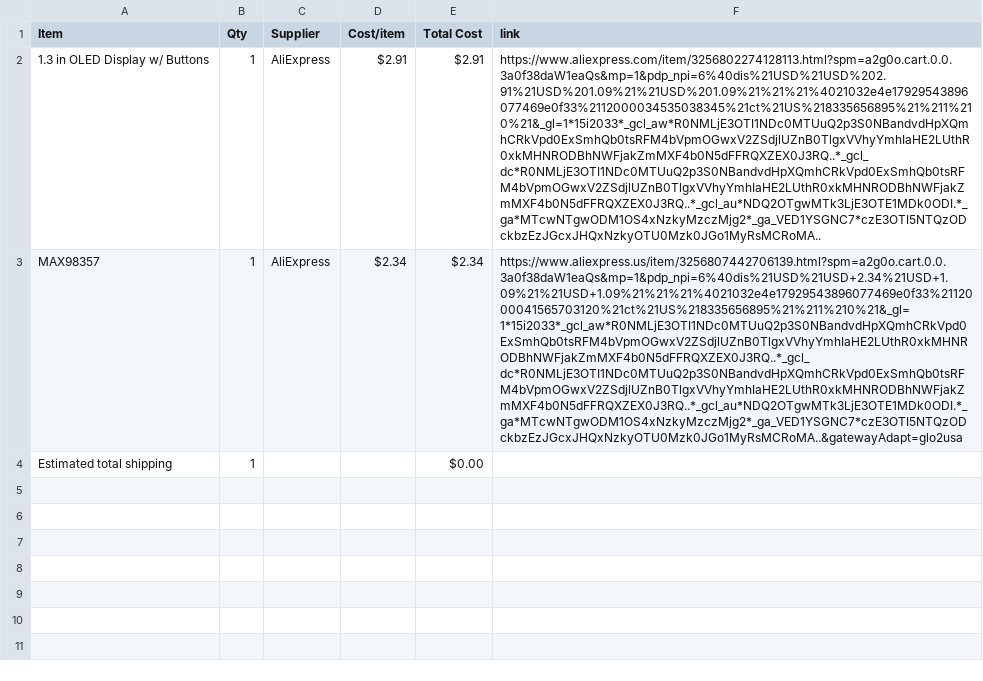
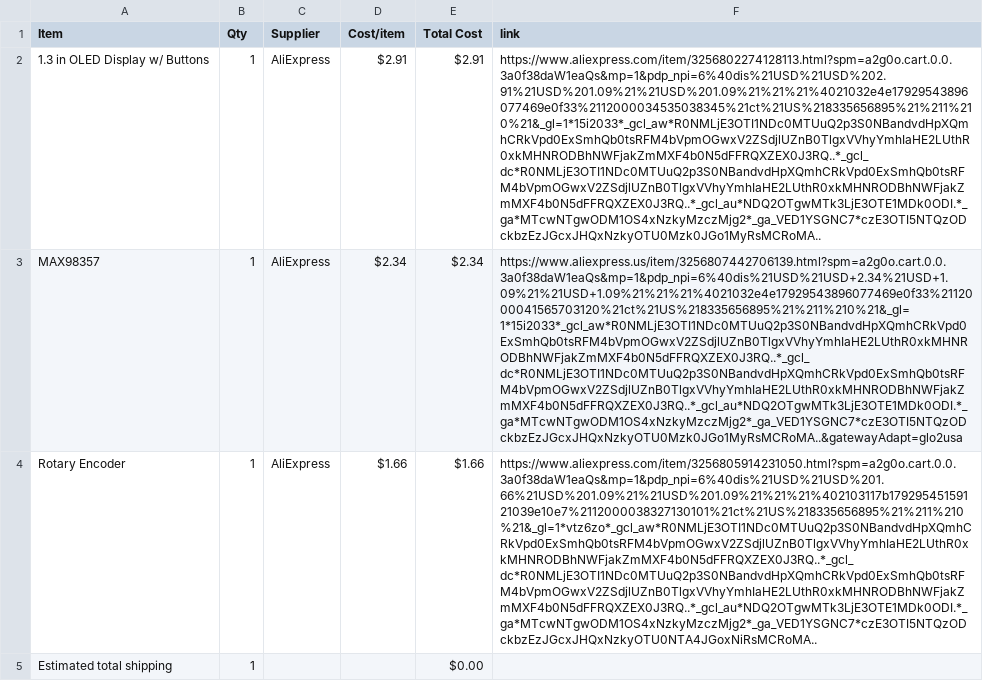
Before and after one commit to madadisriram11-web/MusicSheetPro, a CSV file: BOM.csv, drawn as a sheet; the diff names each change by its address in the sheet, - before the commit and + after, or states it on an @@ line.

Commit message:
Sync Violin Sheet Pro from Half Life

```diff
--- a/BOM.csv
+++ b/BOM.csv
+row 4: Rotary Encoder | 1 | AliExpress | $1.66 | $1.66 | https://www.aliexpress.com/item/3256805914231050.html?spm=a2g0o.cart.0.0.3a0f38daW1eaQs&mp=1&pdp_npi=6%40dis%21USD%21USD%201.66%21USD%201.09%21%21USD%201.09%21%21%21%402103117b17929545159121039e10e7%2112000038327130101%21ct%21US%218335656895%21%211%210%21&_gl=1*vtz6zo*_gcl_aw*R0NMLjE3OTI1NDc0MTUuQ2p3S0NBandvdHpXQmhCRkVpd0ExSmhQb0tsRFM4bVpmOGwxV2ZSdjlUZnB0TlgxVVhyYmhIaHE2LUthR0xkMHNRODBhNWFjakZmMXF4b0N5dFFRQXZEX0J3RQ..*_gcl_dc*R0NMLjE3OTI1NDc0MTUuQ2p3S0NBandvdHpXQmhCRkVpd0ExSmhQb0tsRFM4bVpmOGwxV2ZSdjlUZnB0TlgxVVhyYmhIaHE2LUthR0xkMHNRODBhNWFjakZmMXF4b0N5dFFRQXZEX0J3RQ..*_gcl_au*NDQ2OTgwMTk3LjE3OTE1MDk0ODI.*_ga*MTcwNTgwODM1OS4xNzkyMzczMjg2*_ga_VED1YSGNC7*czE3OTI5NTQzODckbzEzJGcxJHQxNzkyOTU0NTA4JGoxNiRsMCRoMA..
```
